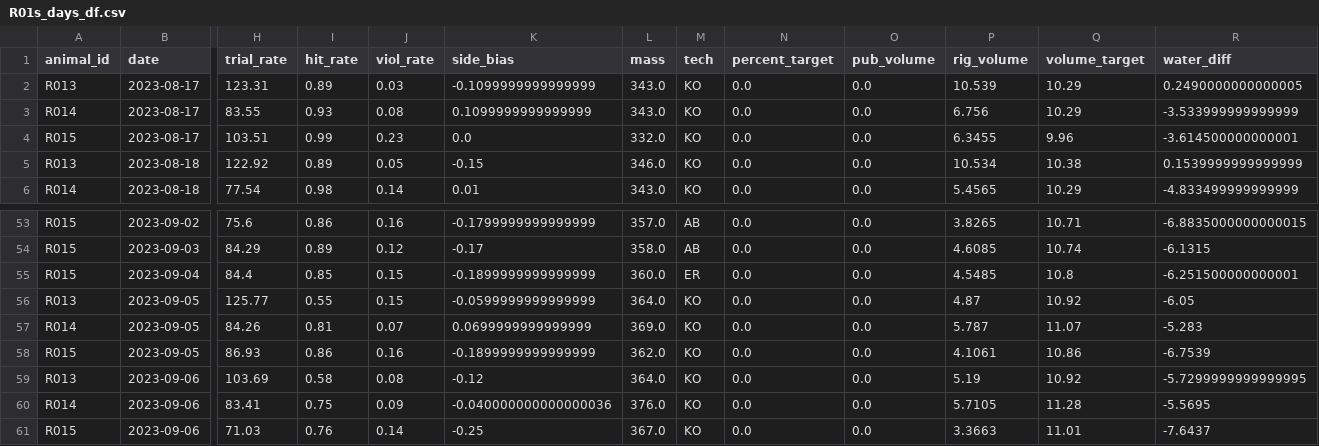
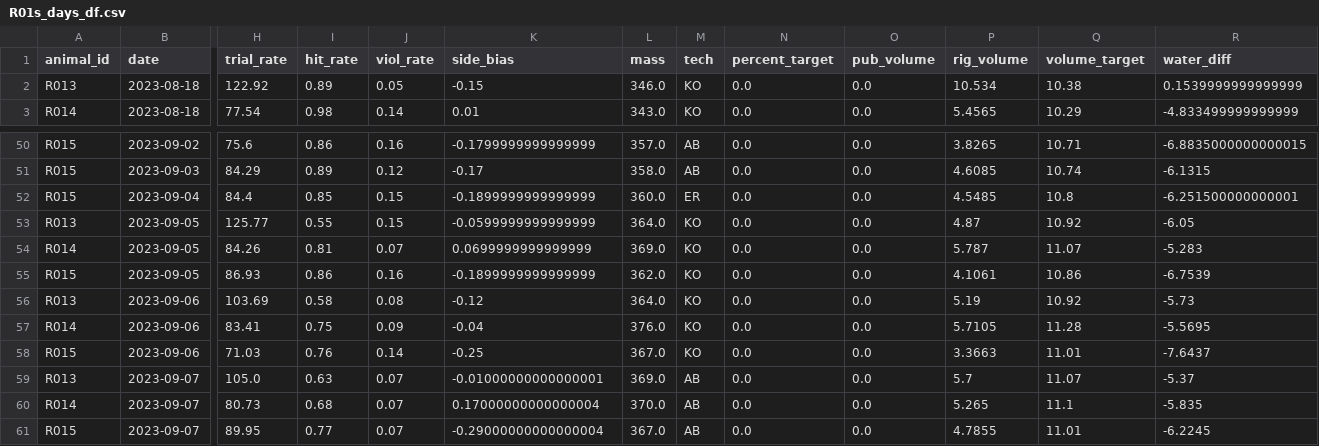
Before and after one commit to Brody-Lab/jbreda_animal_training, a CSV file: data/days_dfs/R01s_days_df.csv, drawn as a sheet; only a part is shown, gaps mark what is left out; removed rows and columns are numbered as before the commit, all else as after; rows hold the shown columns only; the diff names each change by its address in the sheet, - before the commit and + after, or states it on an @@ line.

```diff
--- a/data/days_dfs/R01s_days_df.csv
+++ b/data/days_dfs/R01s_days_df.csv
-row 2: R013 | 2023-08-17 | 123.31 | 0.89 | 0.03 | -0.1099999999999999 | 343.0 | KO | 0.0 | 0.0 | 10.539 | 10.29 | 0.2490000000000005
-row 3: R014 | 2023-08-17 | 83.55 | 0.93 | 0.08 | 0.1099999999999999 | 343.0 | KO | 0.0 | 0.0 | 6.756 | 10.29 | -3.533999999999999
-row 4: R015 | 2023-08-17 | 103.51 | 0.99 | 0.23 | 0.0 | 332.0 | KO | 0.0 | 0.0 | 6.3455 | 9.96 | -3.614500000000001
-R56 (water_diff): -5.7299999999999995
+R56 (water_diff): -5.73
-K57 (side_bias): -0.040000000000000036
+K57 (side_bias): -0.04
+row 59: R013 | 2023-09-07 | 105.0 | 0.63 | 0.07 | -0.01000000000000001 | 369.0 | AB | 0.0 | 0.0 | 5.7 | 11.07 | -5.37
+row 60: R014 | 2023-09-07 | 80.73 | 0.68 | 0.07 | 0.17000000000000004 | 370.0 | AB | 0.0 | 0.0 | 5.265 | 11.1 | -5.835
+row 61: R015 | 2023-09-07 | 89.95 | 0.77 | 0.07 | -0.29000000000000004 | 367.0 | AB | 0.0 | 0.0 | 4.7855 | 11.01 | -6.2245
```
Also changed, not shown: 4 other files.
